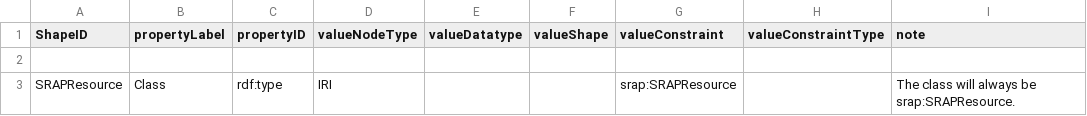
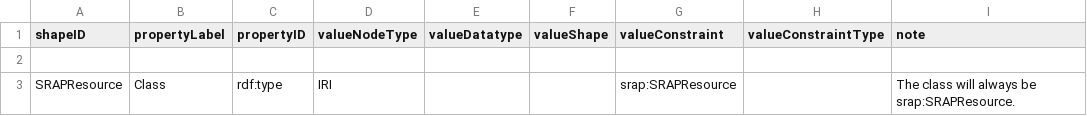
Before and after one commit to dcmi/dc-srap, a CSV file: proposals/srapcontrib.csv, drawn as a sheet; only a part is shown.

Commit message:
shapeID

```diff
--- a/proposals/srapcontrib.csv
+++ b/proposals/srapcontrib.csv
@@ -1,2 +1,2 @@
-ShapeID,propertyLabel,propertyID,valueNodeType,valueDatatype,valueShape,valueConstraint,valueConstraintType,note
+shapeID,propertyLabel,propertyID,valueNodeType,valueDatatype,valueShape,valueConstraint,valueConstraintType,note
 ,,,,,,,,
```
